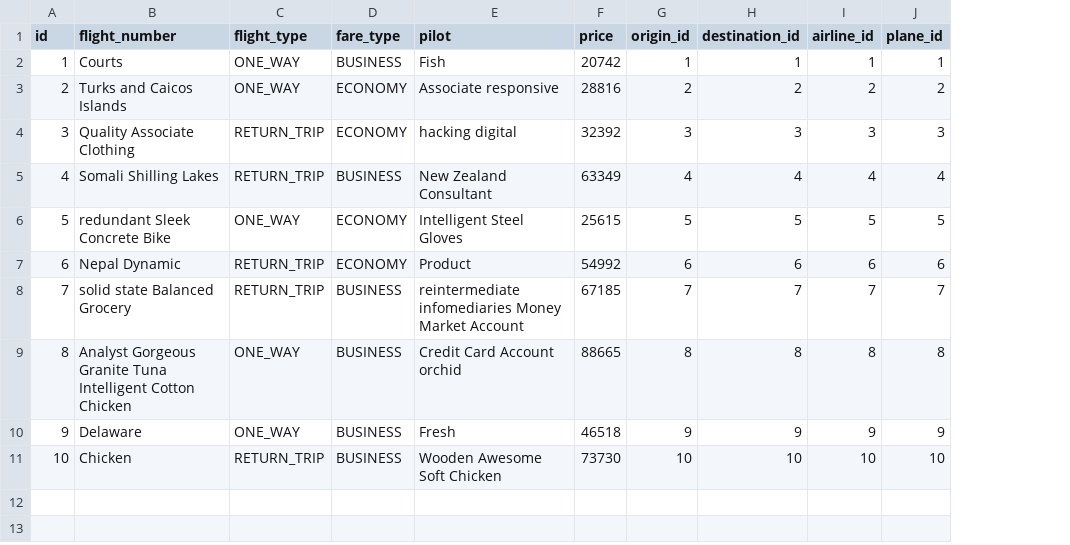
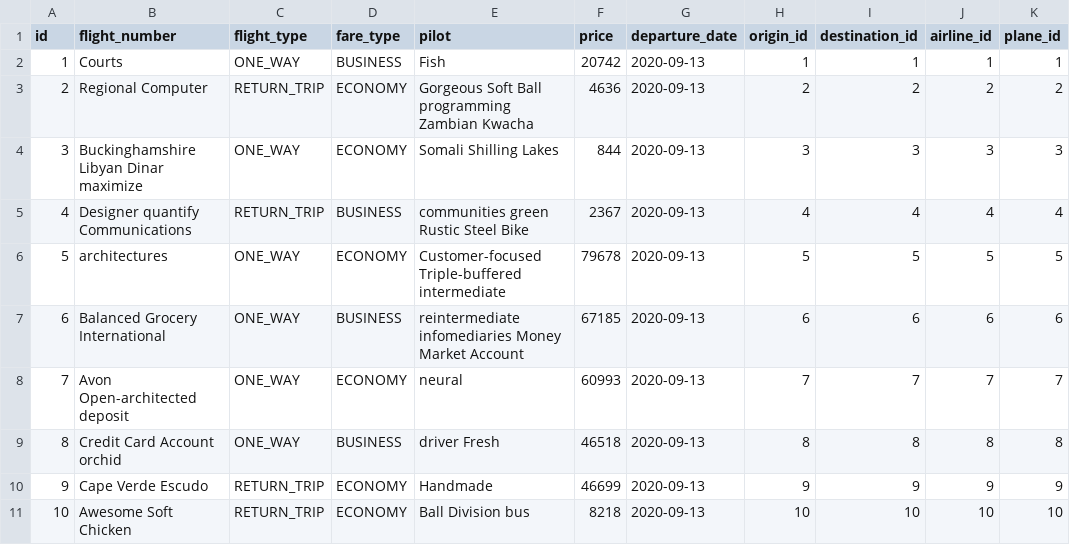
Before and after one commit to Selma0498/flight-management-system, a CSV file: fms-prototype-3/flight-service/src/main/resources/config/liquibase/fake-data/flight.csv, drawn as a sheet; the diff names each change by its address in the sheet, - before the commit and + after, or states it on an @@ line.

Commit message:
Flight Kafka producer added for publishing events upon update, creation and deletion of flights

```diff
--- a/fms-prototype-3/flight-service/src/main/resources/config/liquibase/fake-data/flight.csv
+++ b/fms-prototype-3/flight-service/src/main/resources/config/liquibase/fake-data/flight.csv
+column G (departure_date), rows 2-11: all 2020-09-13
-B3 (flight_number): Turks and Caicos Islands
+B3 (flight_number): Regional Computer
-C3 (flight_type): ONE_WAY
+C3 (flight_type): RETURN_TRIP
-E3 (pilot): Associate responsive
+E3 (pilot): Gorgeous Soft Ball programming Zambian Kwacha
-F3 (price): 28816
+F3 (price): 4636
-B4 (flight_number): Quality Associate Clothing
+B4 (flight_number): Buckinghamshire Libyan Dinar maximize
-C4 (flight_type): RETURN_TRIP
+C4 (flight_type): ONE_WAY
-E4 (pilot): hacking digital
+E4 (pilot): Somali Shilling Lakes
-F4 (price): 32392
+F4 (price): 844
-B5 (flight_number): Somali Shilling Lakes
+B5 (flight_number): Designer quantify Communications
-E5 (pilot): New Zealand Consultant
+E5 (pilot): communities green Rustic Steel Bike
-F5 (price): 63349
+F5 (price): 2367
-B6 (flight_number): redundant Sleek Concrete Bike
+B6 (flight_number): architectures
-E6 (pilot): Intelligent Steel Gloves
+E6 (pilot): Customer-focused Triple-buffered intermediate
-F6 (price): 25615
+F6 (price): 79678
-B7 (flight_number): Nepal Dynamic
+B7 (flight_number): Balanced Grocery International
-C7:C8 (flight_type): RETURN_TRIP
+C7:C8 (flight_type): ONE_WAY
-D7 (fare_type): ECONOMY
+D7 (fare_type): BUSINESS
-E7 (pilot): Product
+E7 (pilot): reintermediate infomediaries Money Market Account
-F7 (price): 54992
+F7 (price): 67185
-B8 (flight_number): solid state Balanced Grocery
+B8 (flight_number): Avon Open-architected deposit
-D8 (fare_type): BUSINESS
+D8 (fare_type): ECONOMY
-E8 (pilot): reintermediate infomediaries Money Market Account
+E8 (pilot): neural
-F8 (price): 67185
+F8 (price): 60993
-B9 (flight_number): Analyst Gorgeous Granite Tuna Intelligent Cotton Chicken
+B9 (flight_number): Credit Card Account orchid
-E9 (pilot): Credit Card Account orchid
+E9 (pilot): driver Fresh
-F9 (price): 88665
+F9 (price): 46518
-B10 (flight_number): Delaware
+B10 (flight_number): Cape Verde Escudo
-C10 (flight_type): ONE_WAY
+C10 (flight_type): RETURN_TRIP
-D10:D11 (fare_type): BUSINESS
+D10:D11 (fare_type): ECONOMY
-E10 (pilot): Fresh
+E10 (pilot): Handmade
-F10 (price): 46518
+F10 (price): 46699
-B11 (flight_number): Chicken
+B11 (flight_number): Awesome Soft Chicken
-E11 (pilot): Wooden Awesome Soft Chicken
+E11 (pilot): Ball Division bus
-F11 (price): 73730
+F11 (price): 8218
```
Also changed, not shown: 25 other files.
